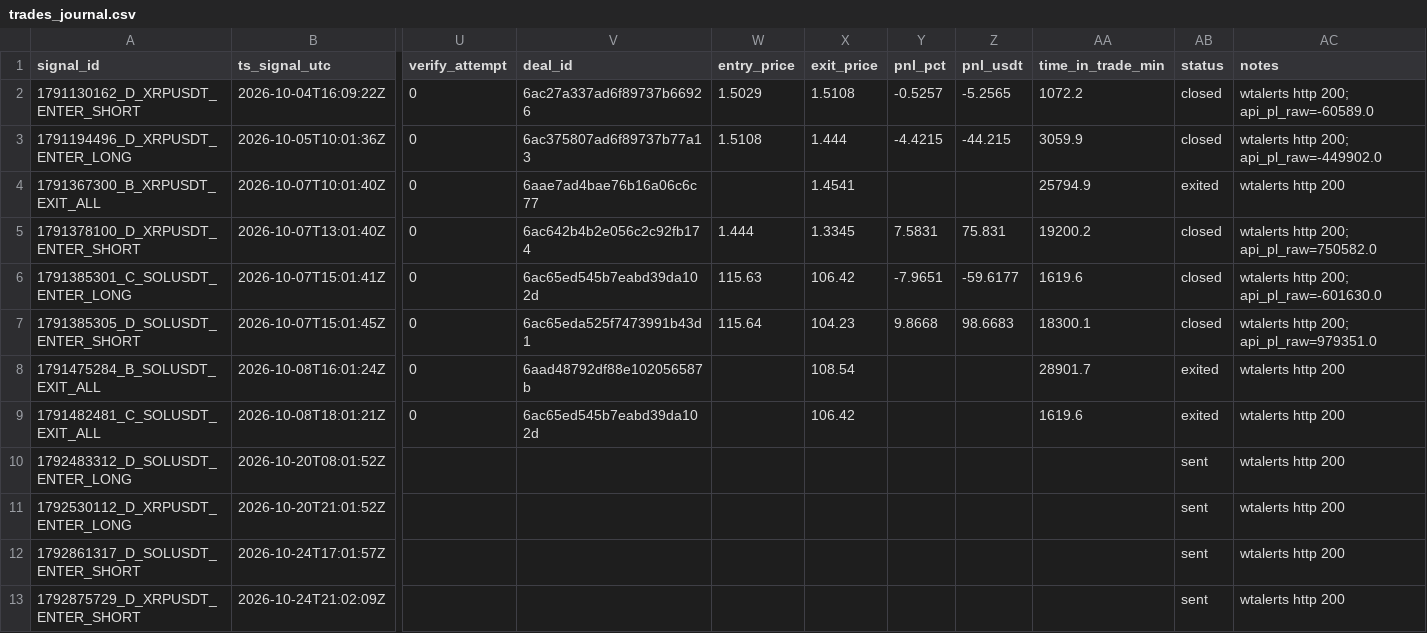
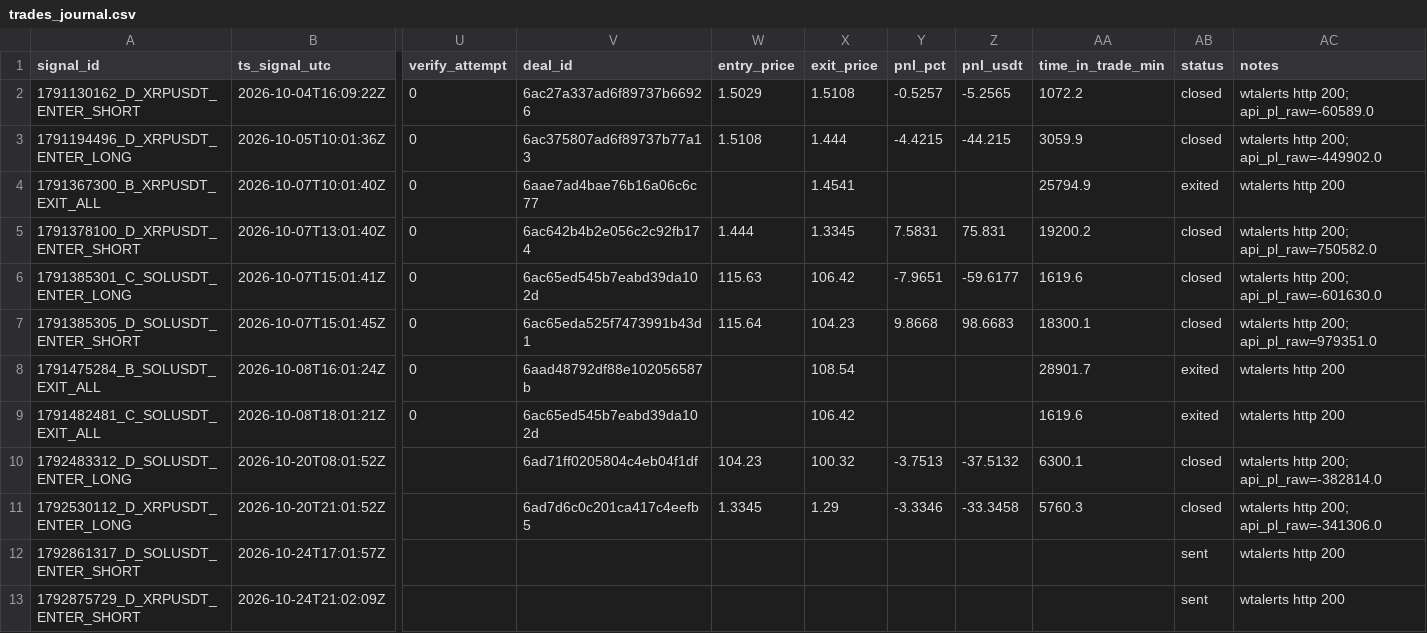
Before and after one commit to bharathmrperfect143-oss/crypto-bot, a CSV file: trades_journal.csv, drawn as a sheet; only a part is shown, gaps mark what is left out; the diff names each change by its address in the sheet, - before the commit and + after, or states it on an @@ line.

Commit message:
journal 2026-10-25 02:31Z

```diff
--- a/trades_journal.csv
+++ b/trades_journal.csv
-V10 (deal_id): (empty)
+V10 (deal_id): 6ad71ff0205804c4eb04f1df
-W10 (entry_price): (empty)
+W10 (entry_price): 104.23
-X10 (exit_price): (empty)
+X10 (exit_price): 100.32
-Y10 (pnl_pct): (empty)
+Y10 (pnl_pct): -3.7513
-Z10 (pnl_usdt): (empty)
+Z10 (pnl_usdt): -37.5132
-AA10 (time_in_trade_min): (empty)
+AA10 (time_in_trade_min): 6300.1
-AB10:AB11 (status): sent
+AB10:AB11 (status): closed
-AC10 (notes): wtalerts http 200
+AC10 (notes): wtalerts http 200; api_pl_raw=-382814.0
-V11 (deal_id): (empty)
+V11 (deal_id): 6ad7d6c0c201ca417c4eefb5
-W11 (entry_price): (empty)
+W11 (entry_price): 1.3345
-X11 (exit_price): (empty)
+X11 (exit_price): 1.29
-Y11 (pnl_pct): (empty)
+Y11 (pnl_pct): -3.3346
-Z11 (pnl_usdt): (empty)
+Z11 (pnl_usdt): -33.3458
-AA11 (time_in_trade_min): (empty)
+AA11 (time_in_trade_min): 5760.3
-AC11 (notes): wtalerts http 200
+AC11 (notes): wtalerts http 200; api_pl_raw=-341306.0
```
